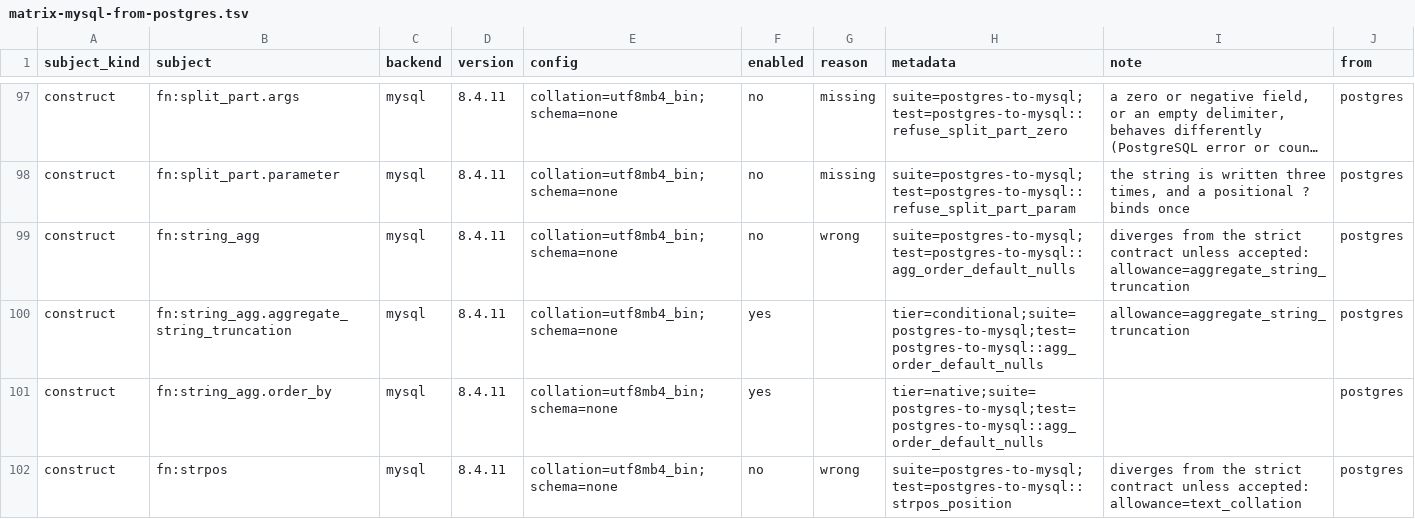
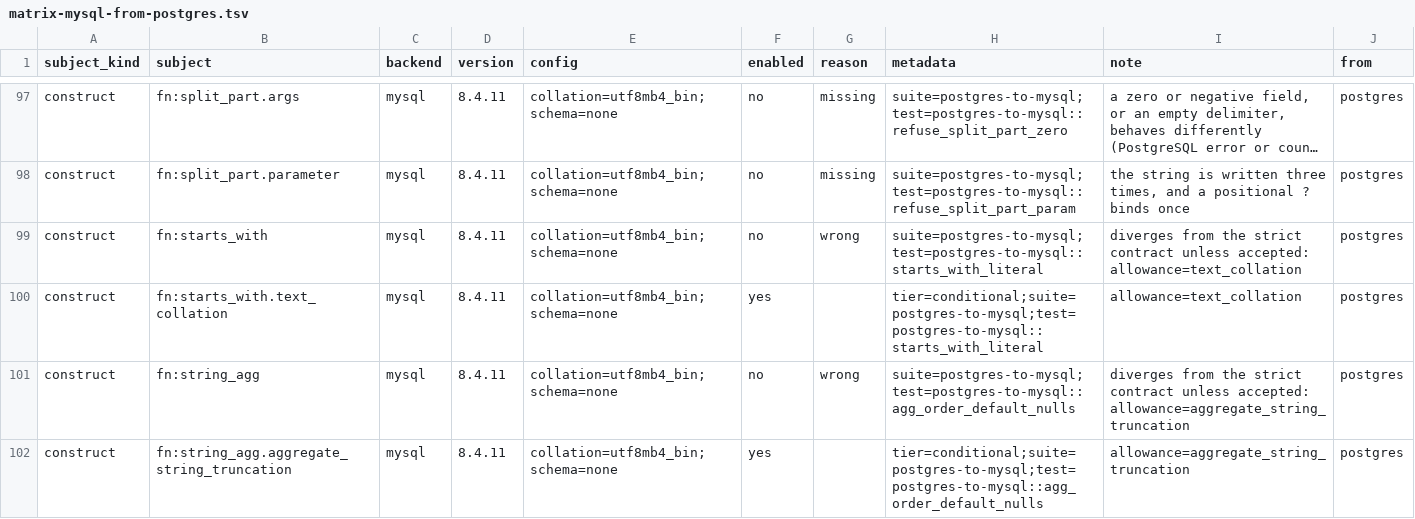
Before and after one commit to ThinkersJournal/unisql, a TSV file: crates/unisql-dialect-mysql/matrix-mysql-from-postgres.tsv, drawn as a sheet; only a part is shown, gaps mark what is left out; the shorter side is filled out with more unchanged rows; long unchanged cells end in …; the diff names each change by its address in the sheet, - before the commit and + after, or states it on an @@ line.

```diff
--- a/crates/unisql-dialect-mysql/matrix-mysql-from-postgres.tsv
+++ b/crates/unisql-dialect-mysql/matrix-mysql-from-postgres.tsv
+row 99: construct | fn:starts_with | mysql | 8.4.11 | collation=utf8mb4_bin;schema=none | no | wrong | suite=postgres-to-mysql;test=postgres-to-mysql::starts_with_literal | diverges from the strict contract unless accepted: allowance=text_collation | postgres
+row 100: construct | fn:starts_with.text_collation | mysql | 8.4.11 | collation=utf8mb4_bin;schema=none | yes |  | tier=conditional;suite=postgres-to-mysql;test=postgres-to-mysql::starts_with_literal | allowance=text_collation | postgres
```
Also changed, not shown: crates/unisql-dialect-mysql/matrix-mariadb-from-postgres.tsv, docs/LEAF-CONTRACTS.tsv, 4 other files.
